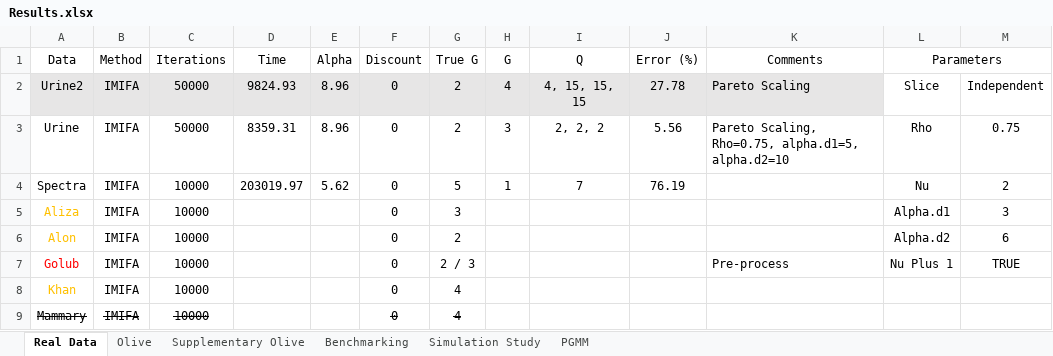
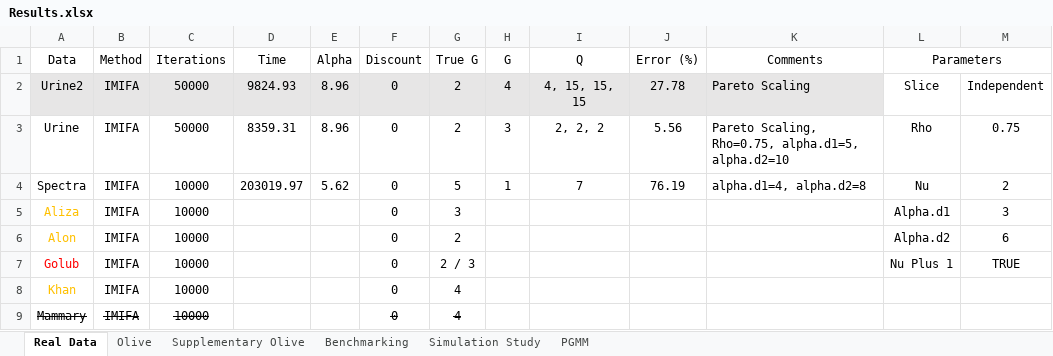
Before and after one commit to Keefe-Murphy/IMIFA, an Excel workbook: Results.xlsx, sheet Real Data, drawn as a sheet; values as stored, in another font and other column widths than the file's, no borders; the diff names each change by its address in the sheet, - before the commit and + after, or states it on an @@ line.

Commit message:
Added 'Extensions' section to Notes.pdf incoporating extensions mentioned in WGSL/Insight slides and those included on my to-do-list. Included references. Tried pre-processing Golub data.

```diff
--- a/Results.xlsx (sheet Real Data)
+++ b/Results.xlsx (sheet Real Data)
-K4 (Comments): (empty)
+K4 (Comments): alpha.d1=4, alpha.d2=8
-K7 (Comments): Pre-process
+K7 (Comments): (empty)
```
Also changed, not shown: 3 other files.
